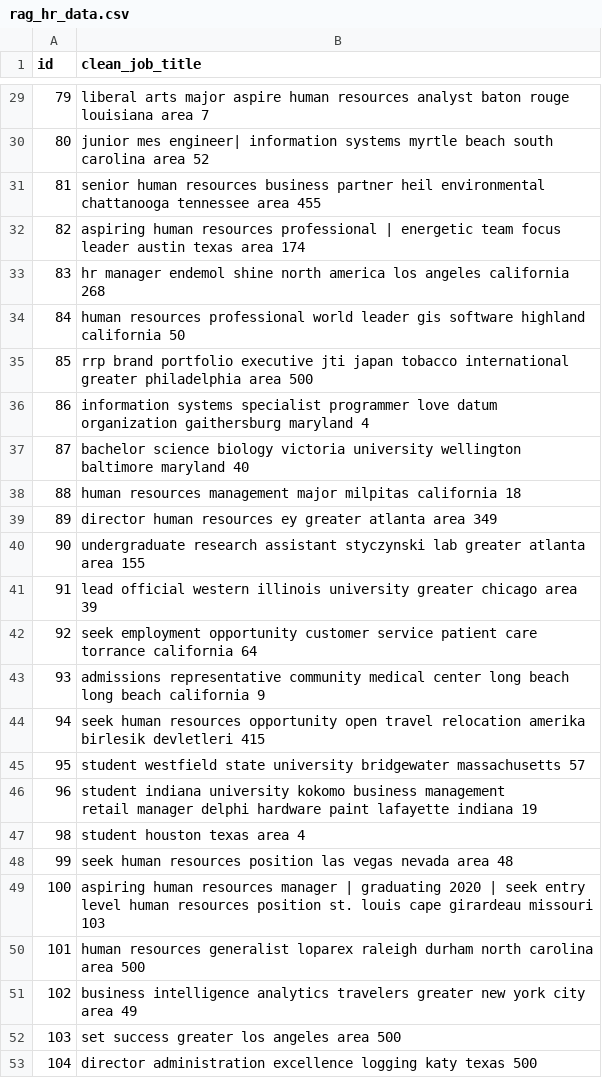
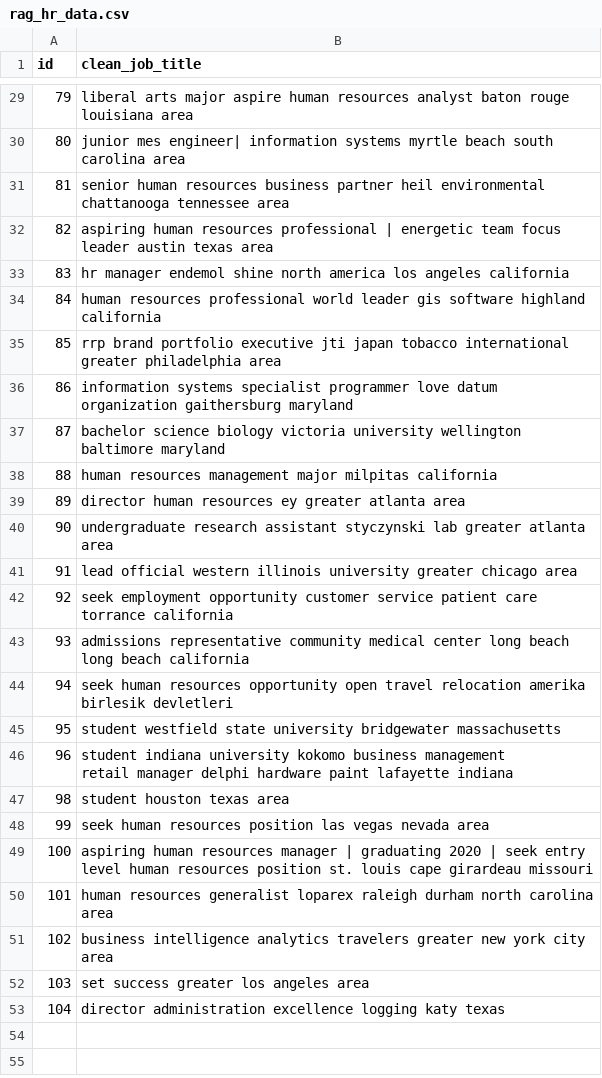
Before and after one commit to safwt-data/QwnYr0x6YtL8f4mY, a CSV file: data/rag_hr_data.csv, drawn as a sheet; only a part is shown, gaps mark what is left out; the diff covers the shown part only.

```diff
--- a/data/rag_hr_data.csv
+++ b/data/rag_hr_data.csv
@@ -31,26 +31,26 @@ id,clean_job_title
-79,liberal arts major aspire human resources analyst baton rouge louisiana area 7
-80,junior mes engineer| information systems myrtle beach south carolina area 52
-81,senior human resources business partner heil environmental chattanooga tennessee area 455
-82,aspiring human resources professional | energetic team focus leader austin texas area 174
-83,hr manager endemol shine north america los angeles california 268
-84,human resources professional world leader gis software highland california 50
-85,rrp brand portfolio executive jti japan tobacco international greater philadelphia area 500
-86,information systems specialist programmer love datum organization gaithersburg maryland 4
-87,bachelor science biology victoria university wellington baltimore maryland 40
-88,human resources management major milpitas california 18
-89,director human resources   ey greater atlanta area 349
-90,undergraduate research assistant styczynski lab greater atlanta area 155
-91,lead official western illinois university greater chicago area 39
-92,seek employment opportunity customer service patient care torrance california 64
-93,admissions representative community medical center long beach long beach california 9
-94,seek human   resources opportunity open travel relocation amerika birlesik devletleri 415
-95,student westfield state university bridgewater massachusetts 57
-96,"student indiana university kokomo business management
- retail manager delphi hardware paint lafayette indiana 19"
-98,student houston texas area 4
-99,seek human resources position las vegas nevada area 48
-100,aspiring human resources manager | graduating 2020 | seek entry level human resources position st. louis cape girardeau missouri 103
-101,human resources generalist loparex raleigh durham north carolina area 500
-102,business intelligence analytics travelers greater new york city area 49
-103,set success greater los angeles area 500
-104,director administration excellence logging katy texas 500
+79,liberal arts major aspire human resources analyst baton rouge louisiana area
+80,junior mes engineer| information systems myrtle beach south carolina area
+81,senior human resources business partner heil environmental chattanooga tennessee area
+82,aspiring human resources professional | energetic team focus leader austin texas area
+83,hr manager endemol shine north america los angeles california
+84,human resources professional world leader gis software highland california
+85,rrp brand portfolio executive jti japan tobacco international greater philadelphia area
+86,information systems specialist programmer love datum organization gaithersburg maryland
+87,bachelor science biology victoria university wellington baltimore maryland
+88,human resources management major milpitas california
+89,director human resources   ey greater atlanta area
+90,undergraduate research assistant styczynski lab greater atlanta area
+91,lead official western illinois university greater chicago area
+92,seek employment opportunity customer service patient care torrance california
+93,admissions representative community medical center long beach long beach california
+94,seek human   resources opportunity open travel relocation amerika birlesik devletleri
+95,student westfield state university bridgewater massachusetts
+96,"student indiana university kokomo business management
+ retail manager delphi hardware paint lafayette indiana"
+98,student houston texas area
+99,seek human resources position las vegas nevada area
+100,aspiring human resources manager | graduating 2020 | seek entry level human resources position st. louis cape girardeau missouri
+101,human resources generalist loparex raleigh durham north carolina area
+102,business intelligence analytics travelers greater new york city area
+103,set success greater los angeles area
+104,director administration excellence logging katy texas
```
Also changed, not shown: 27 edited cells elsewhere in this file, data/clean_hr_data.csv.
